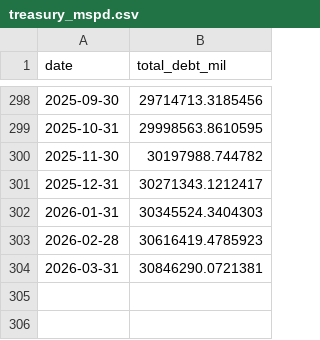
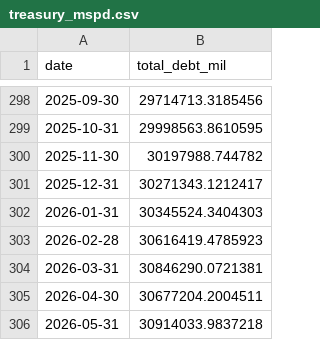
Before and after one commit to kittycapital/treasury-btc-dashboard, a CSV file: data/treasury_mspd.csv, drawn as a sheet; only a part is shown, gaps mark what is left out; the diff names each change by its address in the sheet, - before the commit and + after, or states it on an @@ line.

```diff
--- a/data/treasury_mspd.csv
+++ b/data/treasury_mspd.csv
+row 305: 2026-04-30 | 30677204.2004511
+row 306: 2026-05-31 | 30914033.9837218
```
Also changed, not shown: 1 other file.
